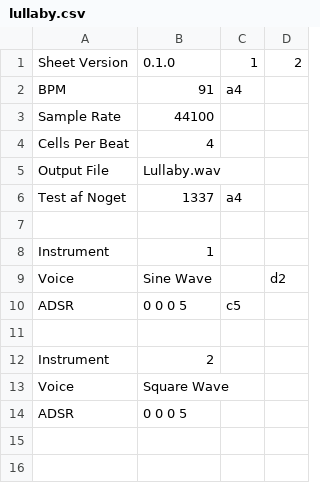
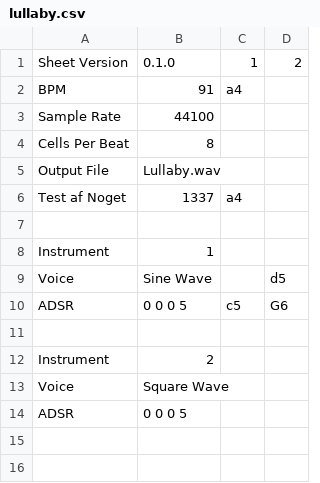
Before and after one commit to miscellus/Musical-Experiment, a CSV file: lullaby.csv, drawn as a sheet; only a part is shown.

```diff
--- a/lullaby.csv
+++ b/lullaby.csv
@@ -3,3 +3,3 @@ BPM,91,a4,
 "Sample Rate",44100,,
-"Cells Per Beat",4,,
+"Cells Per Beat",8,,
 "Output File",Lullaby.wav,,
@@ -8,4 +8,4 @@ BPM,91,a4,
 Instrument,1,,
-Voice,"Sine Wave",,d2
-ADSR,"0 0 0 5",c5,
+Voice,"Sine Wave",,d5
+ADSR,"0 0 0 5",c5,G6
 ,,,
```
Also changed, not shown: 7 other files.
